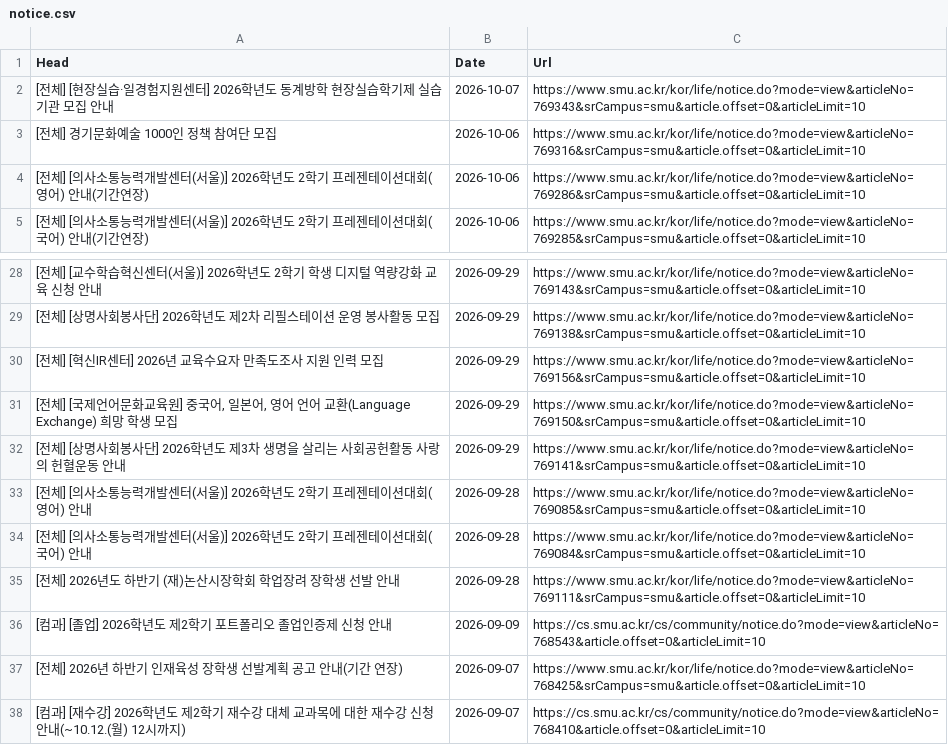
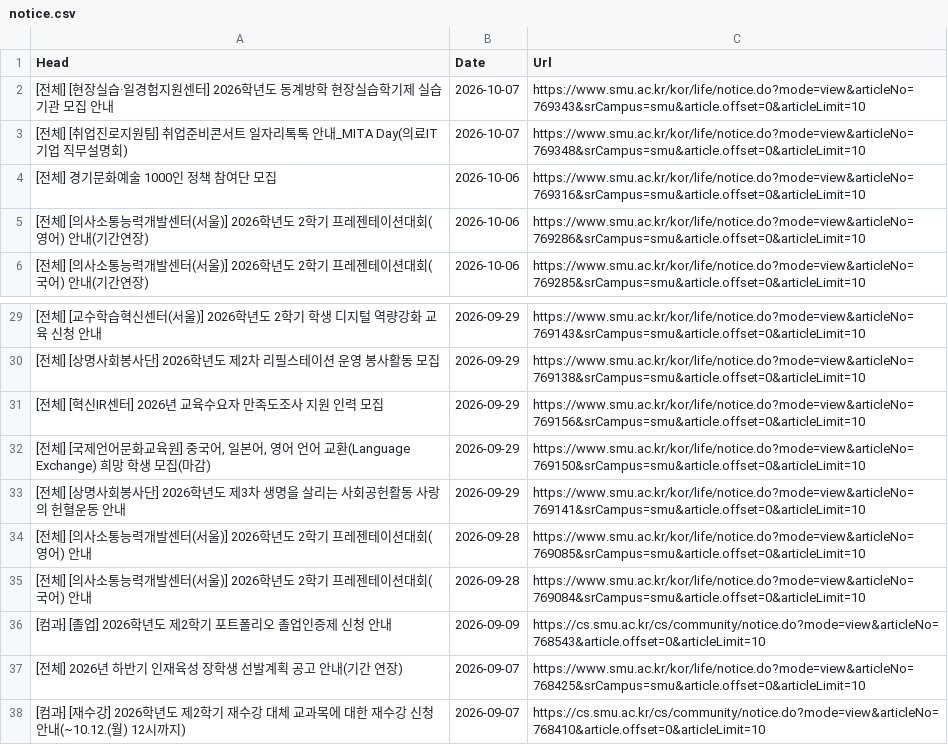
Before and after one commit to sondg921/SMU_Notice, a CSV file: notice.csv, drawn as a sheet; only a part is shown, gaps mark what is left out.

```diff
--- a/notice.csv
+++ b/notice.csv
@@ -2,2 +2,3 @@
 [전체] [현장실습·일경험지원센터] 2026학년도 동계방학 현장실습학기제 실습기관 모집 안내,2026-10-07,https://www.smu.ac.kr/kor/life/notice.do?mode=view&articleNo=769343&srCampus=smu&article.offset=0&articleLimit=10
+[전체] [취업진로지원팀] 취업준비콘서트 일자리톡톡 안내_MITA Day(의료IT 기업 직무설명회),2026-10-07,https://www.smu.ac.kr/kor/life/notice.do?mode=view&articleNo=769348&srCampus=smu&article.offset=0&articleLimit=10
 [전체] 경기문화예술 1000인 정책 참여단 모집,2026-10-06,https://www.smu.ac.kr/kor/life/notice.do?mode=view&articleNo=769316&srCampus=smu&article.offset=0&articleLimit=10
@@ -30,3 +31,3 @@
 [전체] [혁신IR센터] 2026년 교육수요자 만족도조사 지원 인력 모집,2026-09-29,https://www.smu.ac.kr/kor/life/notice.do?mode=view&articleNo=769156&srCampus=smu&article.offset=0&articleLimit=10
-"[전체] [국제언어문화교육원] 중국어, 일본어, 영어 언어 교환(Language Exchange) 희망 학생 모집",2026-09-29,https://www.smu.ac.kr/kor/life/notice.do?mode=view&articleNo=769150&srCampus=smu&article.offset=0&articleLimit=10
+"[전체] [국제언어문화교육원] 중국어, 일본어, 영어 언어 교환(Language Exchange) 희망 학생 모집(마감)",2026-09-29,https://www.smu.ac.kr/kor/life/notice.do?mode=view&articleNo=769150&srCampus=smu&article.offset=0&articleLimit=10
 [전체] [상명사회봉사단] 2026학년도 제3차 생명을 살리는 사회공헌활동 사랑의 헌혈운동 안내,2026-09-29,https://www.smu.ac.kr/kor/life/notice.do?mode=view&articleNo=769141&srCampus=smu&article.offset=0&articleLimit=10
@@ -34,3 +35,2 @@
 [전체] [의사소통능력개발센터(서울)] 2026학년도 2학기 프레젠테이션대회(국어) 안내,2026-09-28,https://www.smu.ac.kr/kor/life/notice.do?mode=view&articleNo=769084&srCampus=smu&article.offset=0&articleLimit=10
-[전체] 2026년도 하반기 (재)논산시장학회 학업장려 장학생 선발 안내,2026-09-28,https://www.smu.ac.kr/kor/life/notice.do?mode=view&articleNo=769111&srCampus=smu&article.offset=0&articleLimit=10
 [컴과] [졸업] 2026학년도 제2학기 포트폴리오 졸업인증제 신청 안내,2026-09-09,https://cs.smu.ac.kr/cs/community/notice.do?mode=view&articleNo=768543&article.offset=0&articleLimit=10
```
Also changed, not shown: 1 other file.
